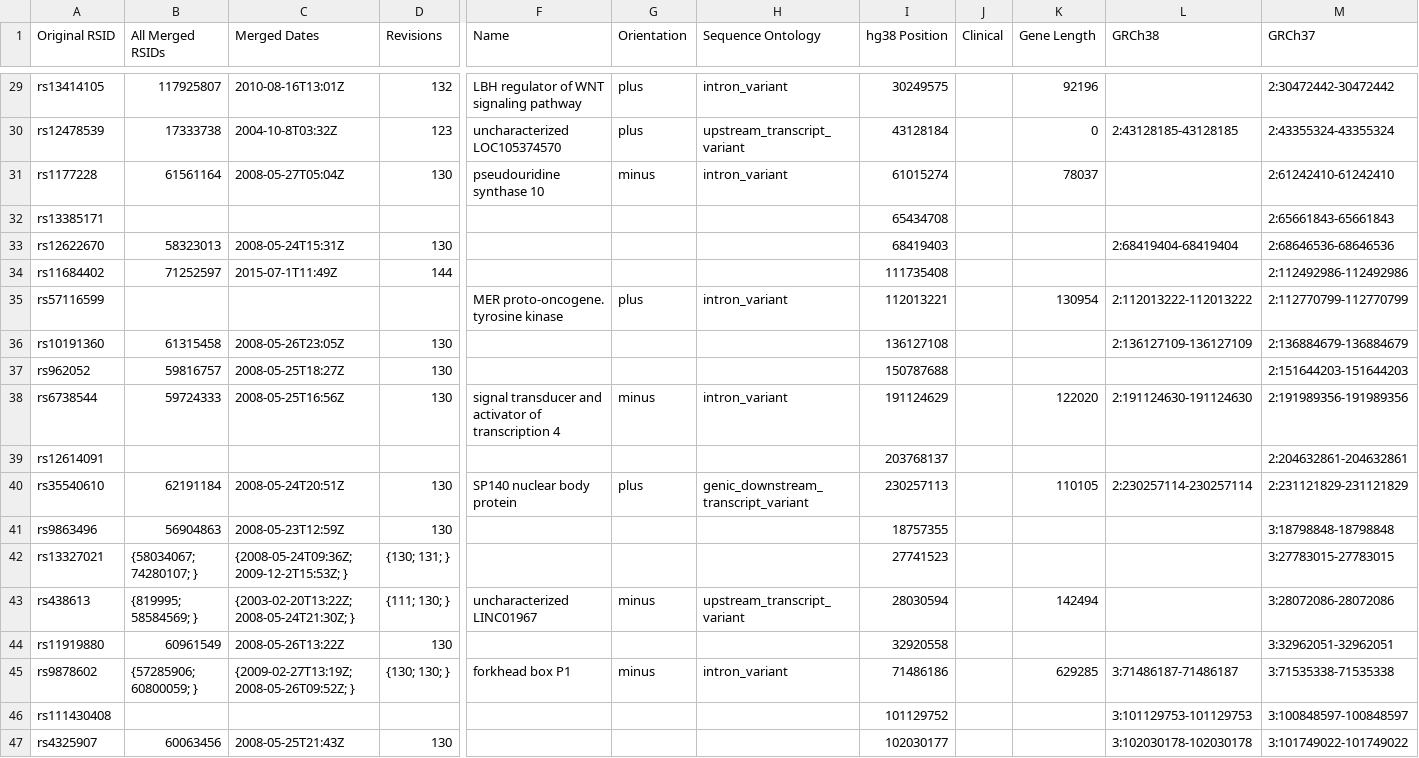
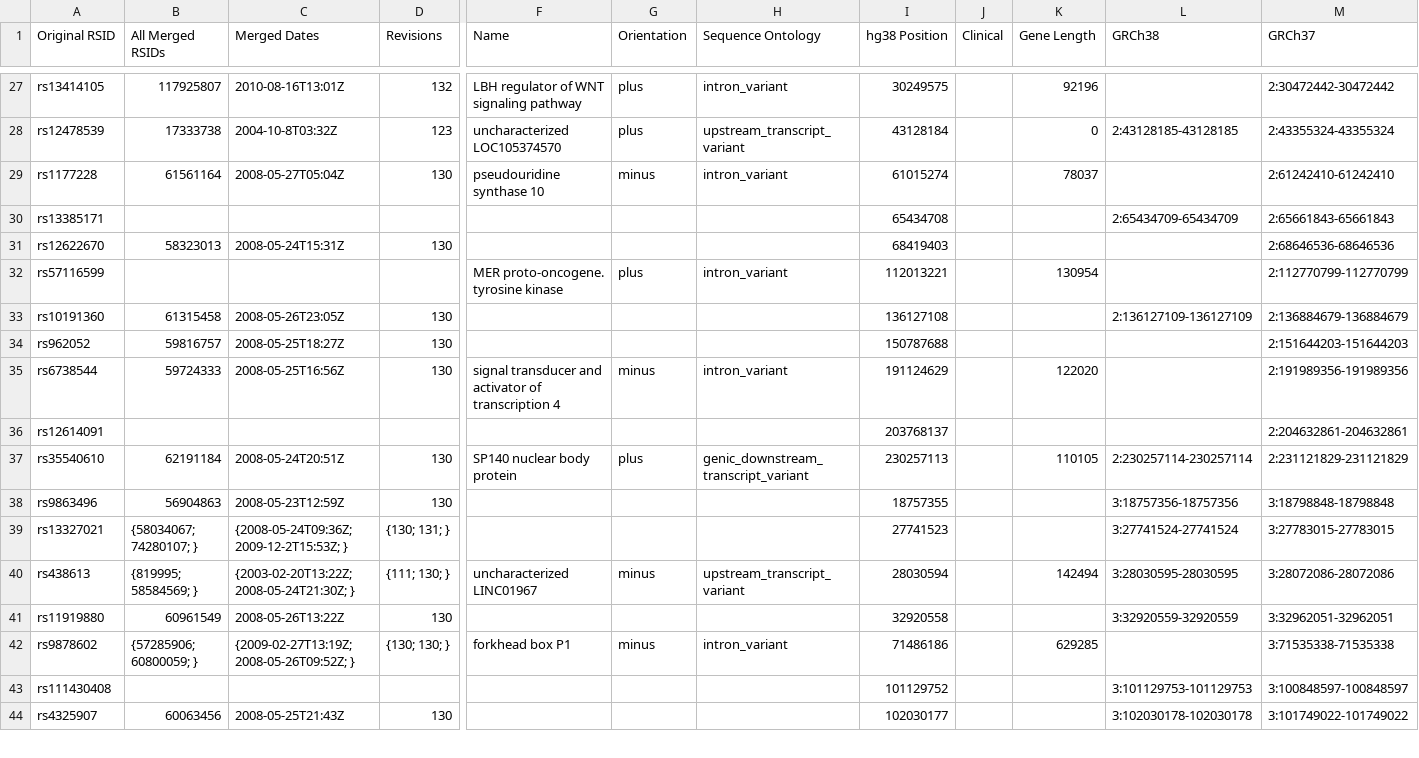
Before and after one commit to ZacharyMcDonald/MS-GWAS-Comparisons, a CSV file: output/s2019_results.csv, drawn as a sheet; only a part is shown, gaps mark what is left out; removed rows and columns are numbered as before the commit, all else as after; rows hold the shown columns only; the diff covers the shown part only; the diff names each change by its address in the sheet, - before the commit and + after, or states it on an @@ line.

```diff
--- a/output/s2019_results.csv
+++ b/output/s2019_results.csv
-L30 (GRCh38): (empty)
+L30 (GRCh38): 2:65434709-65434709
-L31 (GRCh38): 2:68419404-68419404
+L31 (GRCh38): (empty)
-row 34: rs11684402 | 71252597 | 2015-07-1T11:49Z | 144 |  |  |  | 111735408 |  |  |  | 2:112492986-112492986
-L32 (GRCh38): 2:112013222-112013222
+L32 (GRCh38): (empty)
-L35 (GRCh38): 2:191124630-191124630
+L35 (GRCh38): (empty)
-L38 (GRCh38): (empty)
+L38 (GRCh38): 3:18757356-18757356
-L39 (GRCh38): (empty)
+L39 (GRCh38): 3:27741524-27741524
-L40 (GRCh38): (empty)
+L40 (GRCh38): 3:28030595-28030595
-L41 (GRCh38): (empty)
+L41 (GRCh38): 3:32920559-32920559
-L42 (GRCh38): 3:71486187-71486187
+L42 (GRCh38): (empty)
```
Also changed, not shown: 10 removed rows and 69 edited cells elsewhere in this file, output/s2007_2_results.csv, output/s2007_results.csv, 6 other files.
